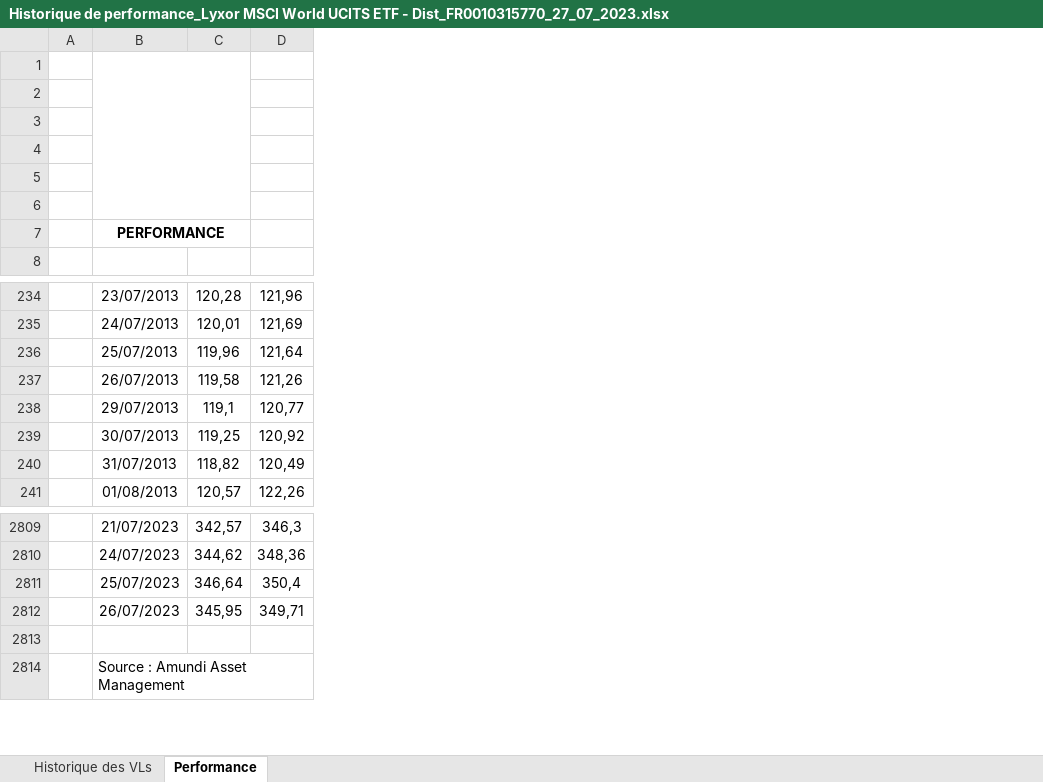
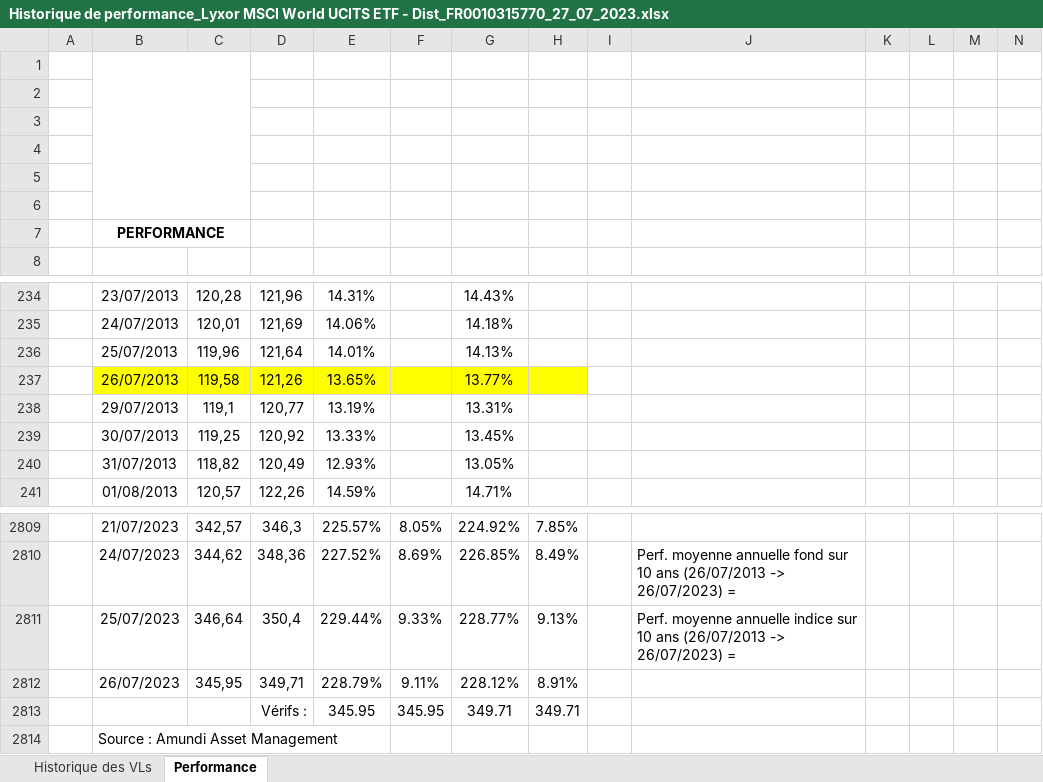
Before and after one commit to NicolasMura/back-testing, an Excel workbook: apps/frontend/src/assets/Historique de performance_Lyxor MSCI World UCITS ETF - Dist_FR0010315770_27_07_2023.xlsx, sheet Performance, drawn as a sheet; only a part is shown, gaps mark what is left out; values as stored, in another font and other column widths than the file's, no borders; charts and pictures not drawn; rows hold the shown columns only; the diff covers the shown part only; the diff names each change by its address in the sheet, - before the commit and + after, or states it on an @@ line.

Commit message:
Add ELWD data from 1978

```diff
--- a/apps/frontend/src/assets/Historique de performance_Lyxor MSCI World UCITS ETF - Dist_FR0010315770_27_07_2023.xlsx (sheet Performance)
+++ b/apps/frontend/src/assets/Historique de performance_Lyxor MSCI World UCITS ETF - Dist_FR0010315770_27_07_2023.xlsx (sheet Performance)
+column E, rows 234-241: 14.31% | 14.06% | 14.01% | 13.65% | 13.19% | 13.33% | 12.93% | 14.59%; rows 2809-2813: 225.57% | 227.52% | 229.44% | 228.79% | 345.95
+column F, rows 2809-2813: 8.05% | 8.69% | 9.33% | 9.11% | 345.95
+column G, rows 234-241: 14.43% | 14.18% | 14.13% | 13.77% | 13.31% | 13.45% | 13.05% | 14.71%; rows 2809-2813: 224.92% | 226.85% | 228.77% | 228.12% | 349.71
+column H, rows 2809-2813: 7.85% | 8.49% | 9.13% | 8.91% | 349.71
+column I, empty
+column J, rows 2810-2811: Perf. moyenne annuelle fond sur 10 ans (26/07/2013 -> 26/07/2023) = | Perf. moyenne annuelle indice sur 10 ans (26/07/2013 -> 26/07/2023) =
+column K, empty
+column L, empty
+column M, empty
+column N, empty
-B237:D237 fill: none
+B237:D237 fill: #FFFF00
-row 2813: (empty)
+row 2813:  |  |  | Vérifs : | 345.95 | 345.95 | 349.71 | 349.71
```
Also changed, not shown: 2 added columns elsewhere in this sheet, charts or pictures, apps/frontend/src/assets/Historique des VLs_Amundi MSCI World UCITS ETF - EUR (C)_LU1681043599_18_04_2018.xlsx, apps/frontend/src/assets/Historique des VLs_Lyxor PEA Monde (MSCI World) UCITS ETF - Capi._FR0011869353_13_05_2014.xlsx, 3 other files.
